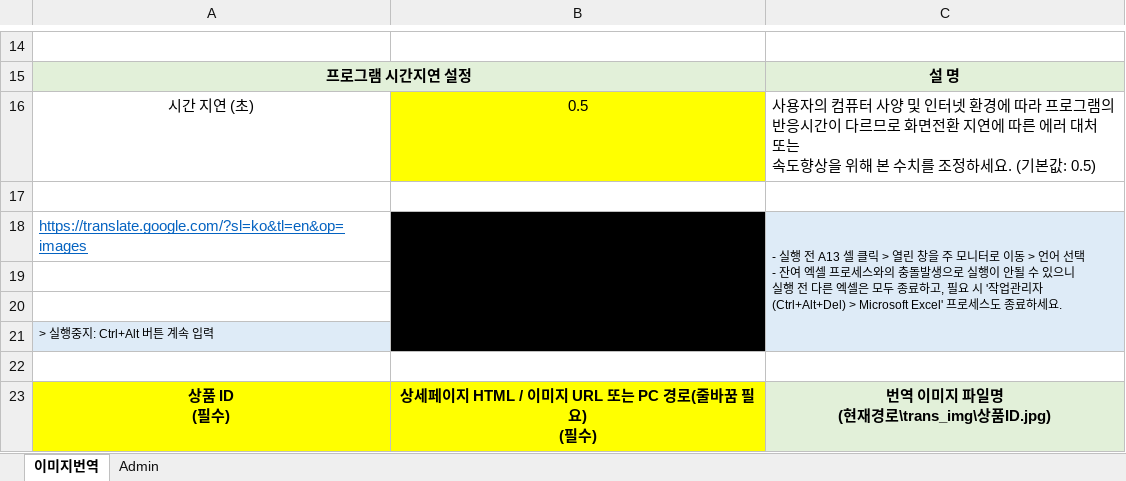
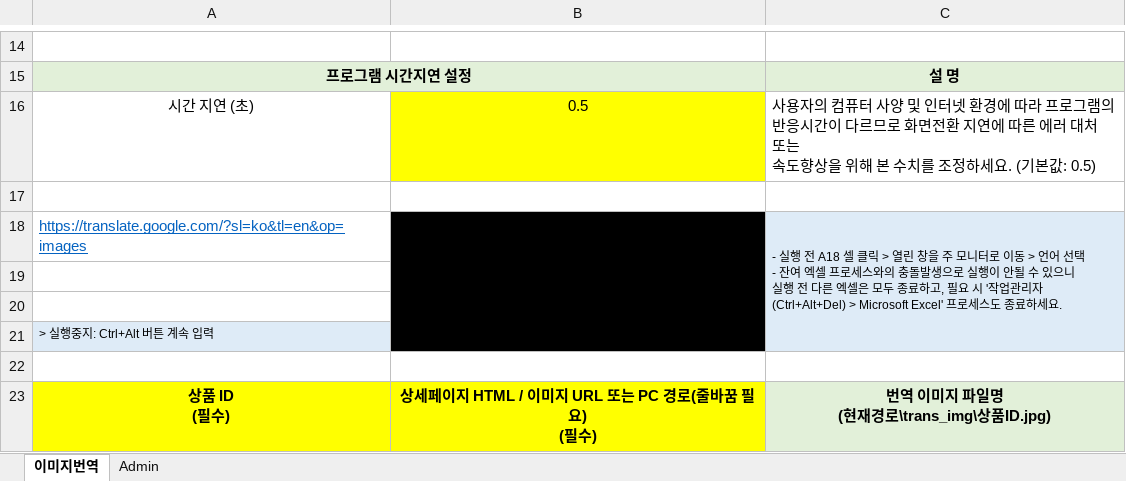
Before and after one commit to stylercafe/Image_translator, an Excel workbook: Image_translator_v1.0.0.xlsm, sheet 이미지번역, drawn as a sheet; only a part is shown, gaps mark what is left out; values as stored, in another font and other column widths than the file's, no borders; charts and pictures not drawn; the diff names each change by its address in the sheet, - before the commit and + after, or states it on an @@ line.

Commit message:
Update Image_translator_v1.0.0.xlsm

```diff
--- a/Image_translator_v1.0.0.xlsm (sheet 이미지번역)
+++ b/Image_translator_v1.0.0.xlsm (sheet 이미지번역)
-C18: …행 전 A13 셀 클릭…
+C18: …행 전 A18 셀 클릭…
```
